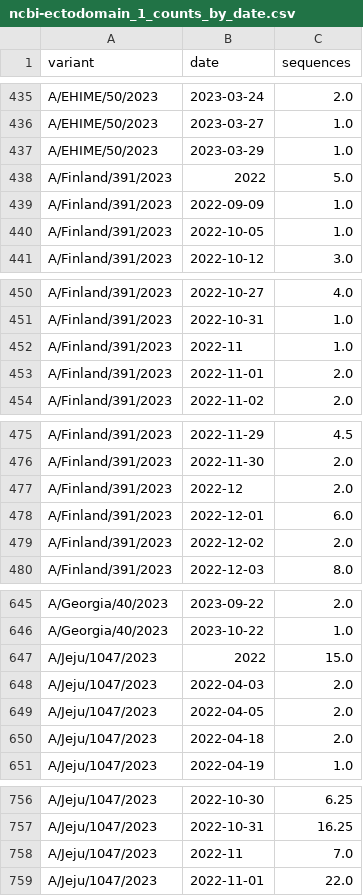
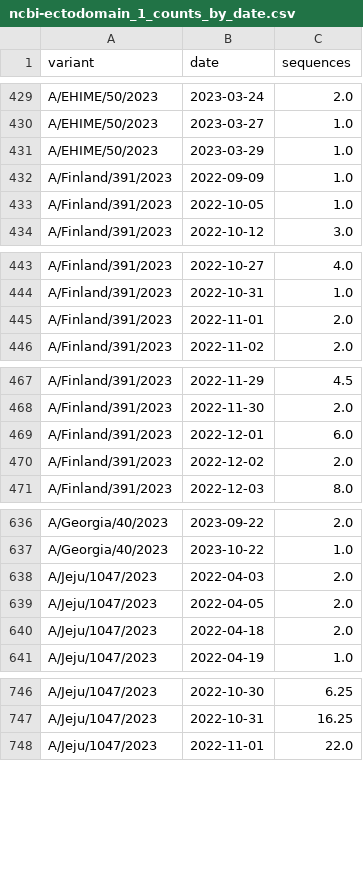
Before and after one commit to jbloomlab/flu_H3_2023_seqneut_vs_growth, a CSV file: results/strain_counts/ncbi-ectodomain_1_counts_by_date.csv, drawn as a sheet; only a part is shown, gaps mark what is left out; the diff covers the shown part only.

```diff
--- a/results/strain_counts/ncbi-ectodomain_1_counts_by_date.csv
+++ b/results/strain_counts/ncbi-ectodomain_1_counts_by_date.csv
@@ -437,3 +431,2 @@ A/EHIME/50/2023,2023-03-27,1.0
 A/EHIME/50/2023,2023-03-29,1.0
-A/Finland/391/2023,2022,5.0
 A/Finland/391/2023,2022-09-09,1.0
@@ -451,3 +444,2 @@ A/Finland/391/2023,2022-10-27,4.0
 A/Finland/391/2023,2022-10-31,1.0
-A/Finland/391/2023,2022-11,1.0
 A/Finland/391/2023,2022-11-01,2.0
@@ -476,3 +468,2 @@ A/Finland/391/2023,2022-11-29,4.5
 A/Finland/391/2023,2022-11-30,2.0
-A/Finland/391/2023,2022-12,2.0
 A/Finland/391/2023,2022-12-01,6.0
@@ -646,3 +637,2 @@ A/Georgia/40/2023,2023-09-22,2.0
 A/Georgia/40/2023,2023-10-22,1.0
-A/Jeju/1047/2023,2022,15.0
 A/Jeju/1047/2023,2022-04-03,2.0
@@ -757,3 +747,2 @@ A/Jeju/1047/2023,2022-10-30,6.25
 A/Jeju/1047/2023,2022-10-31,16.25
-A/Jeju/1047/2023,2022-11,7.0
 A/Jeju/1047/2023,2022-11-01,22.0
```
Also changed, not shown: 33 removed rows elsewhere in this file, results/strain_counts/ncbi-ectodomain_0_counts_by_date.csv, results/strain_counts/ncbi-ectodomain_0_counts_overall.csv, 16 other files.
